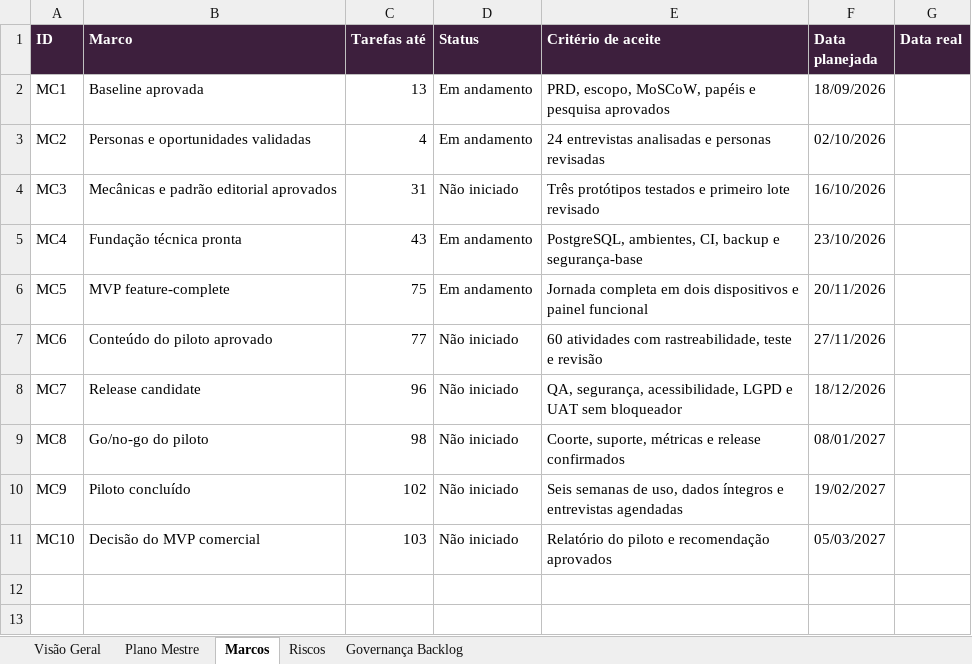
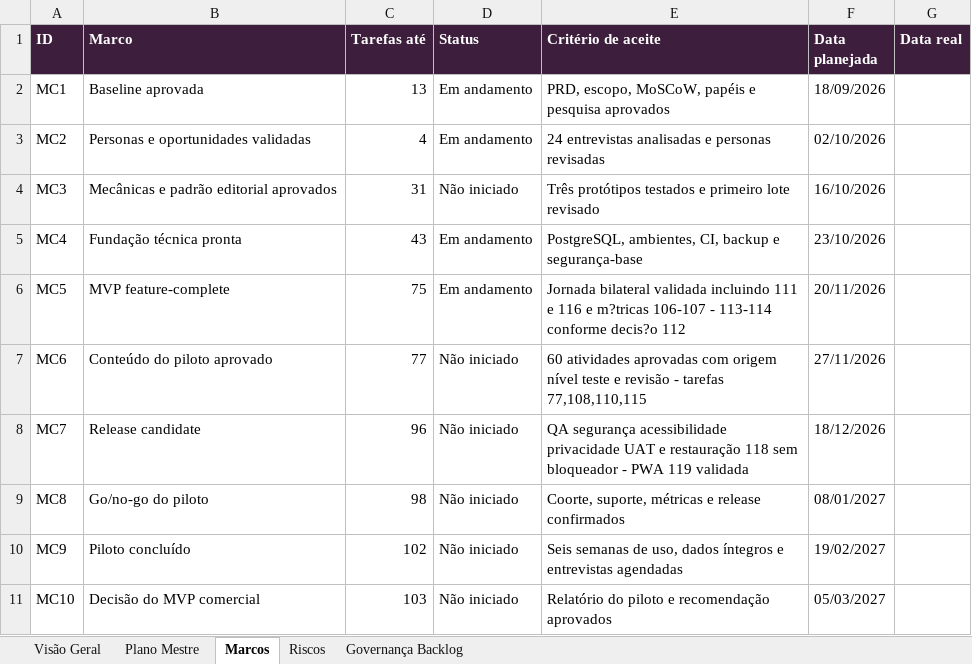
Before and after one commit to tatyelopes/APPDOAMOR, an Excel workbook: Plano de trabalho/acompanhamento-app-do-amor.xlsx, sheet Marcos, drawn as a sheet; values as stored, in another font and other column widths than the file's, no borders; the diff names each change by its address in the sheet, - before the commit and + after, or states it on an @@ line.

```diff
--- a/Plano de trabalho/acompanhamento-app-do-amor.xlsx (sheet Marcos)
+++ b/Plano de trabalho/acompanhamento-app-do-amor.xlsx (sheet Marcos)
-E6 (Critério de aceite): Jornada completa em dois dispositivos e painel funcional
+E6 (Critério de aceite): Jornada bilateral validada incluindo 111 e 116 e m?tricas 106-107 - 113-114 conforme decis?o 112
-E7 (Critério de aceite): 60 atividades com rastreabilidade, teste e revisão
+E7 (Critério de aceite): 60 atividades aprovadas com origem nível teste e revisão - tarefas 77,108,110,115
-E8 (Critério de aceite): QA, segurança, acessibilidade, LGPD e UAT sem bloqueador
+E8 (Critério de aceite): QA segurança acessibilidade privacidade UAT e restauração 118 sem bloqueador - PWA 119 validada
```
Also changed, not shown: sheet Plano Mestre, sheet Riscos, sheet Visão Geral, formulas that keep their value, 41 other files.
